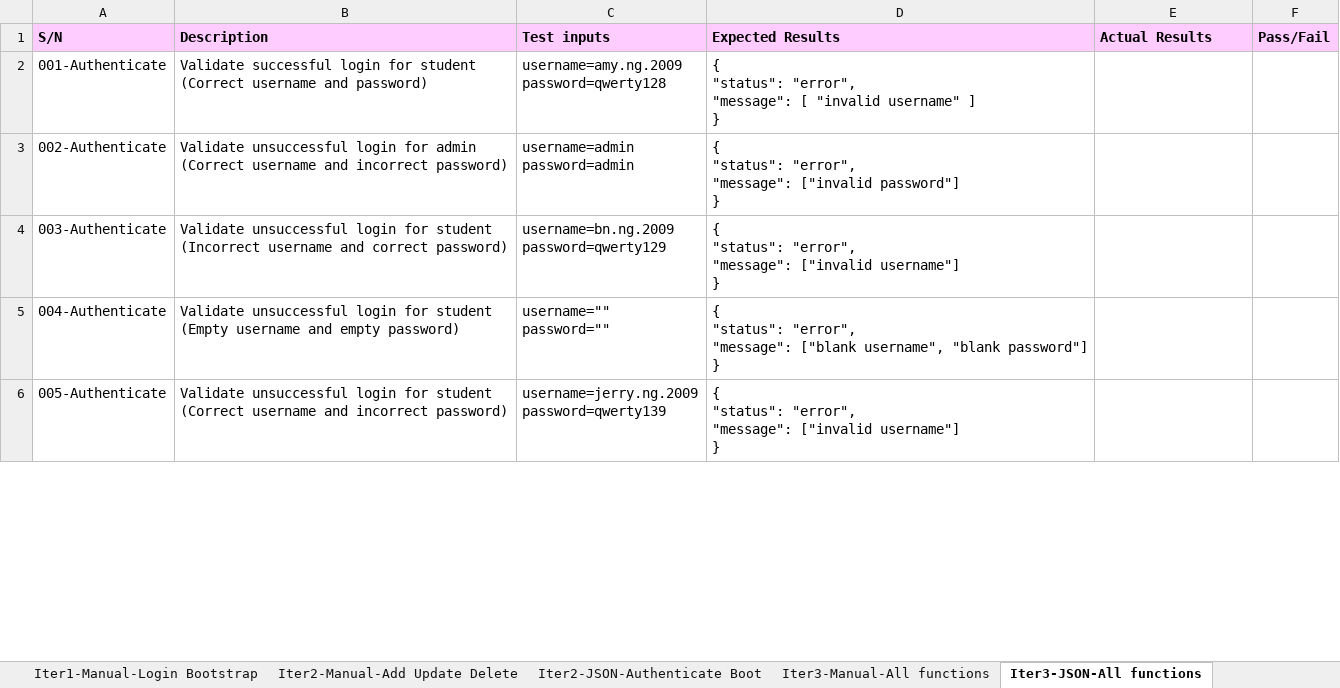
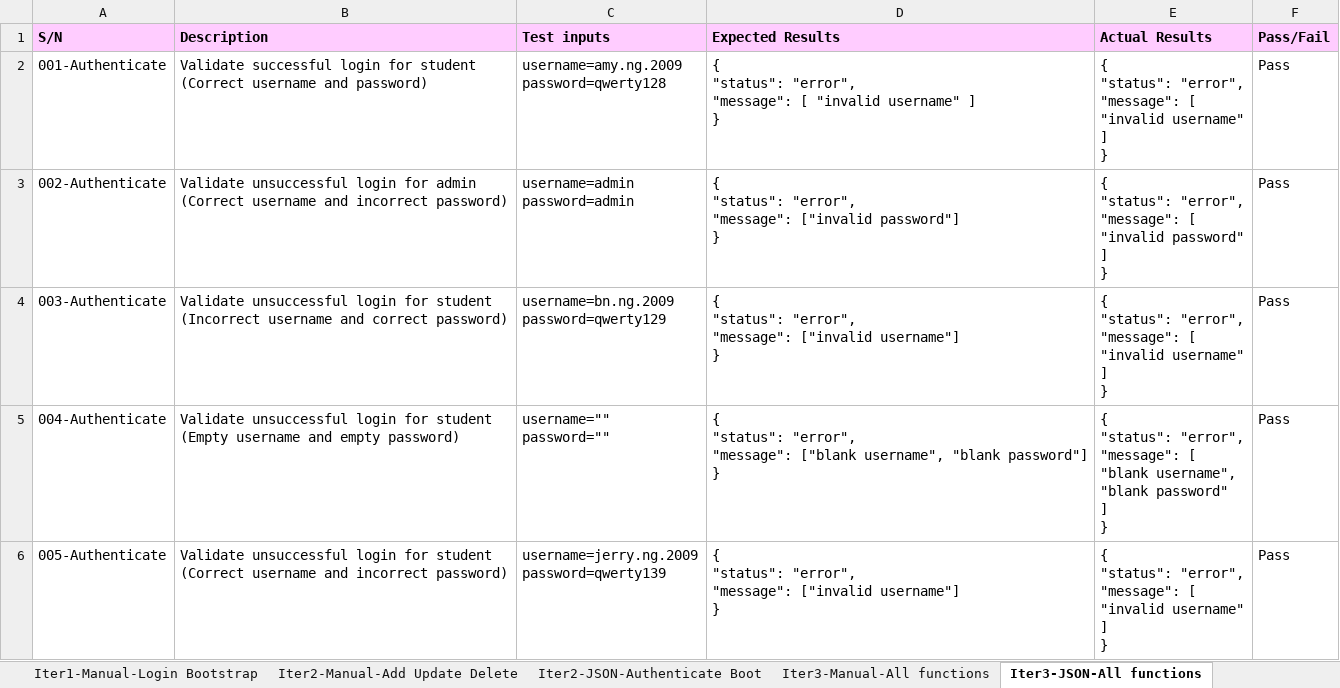
Before and after one commit to xbloh/Online-Course-Bidding-System-, an Excel workbook: testing/testcases.xlsx, sheet Iter3-JSON-All functions, drawn as a sheet; only a part is shown; values as stored, in another font and other column widths than the file's, no borders; ↵ is a line break in a cell; the diff covers the shown part only; the diff names each change by its address in the sheet, - before the commit and + after, or states it on an @@ line.

Commit message:
JSON - Drop Section
Updated test cases for JSON - Drop Section

```diff
--- a/testing/testcases.xlsx (sheet Iter3-JSON-All functions)
+++ b/testing/testcases.xlsx (sheet Iter3-JSON-All functions)
-E2 (Actual Results): (empty)
+E2 (Actual Results): { ↵ "status": "error", ↵ "message": [ ↵ "invalid username" ↵ ] ↵ }
-F2:F6 (Pass/Fail): (empty)
+F2:F6 (Pass/Fail): Pass
-E3 (Actual Results): (empty)
+E3 (Actual Results): { ↵ "status": "error", ↵ "message": [ ↵ "invalid password" ↵ ] ↵ }
-E4 (Actual Results): (empty)
+E4 (Actual Results): { ↵ "status": "error", ↵ "message": [ ↵ "invalid username" ↵ ] ↵ }
-E5 (Actual Results): (empty)
+E5 (Actual Results): { ↵ "status": "error", ↵ "message": [ ↵ "blank username", ↵ "blank password" ↵ ] ↵ }
-E6 (Actual Results): (empty)
+E6 (Actual Results): { ↵ "status": "error", ↵ "message": [ ↵ "invalid username" ↵ ] ↵ }
```
Also changed, not shown: 4 added rows, 118 edited cells and cell formats elsewhere in this sheet.
